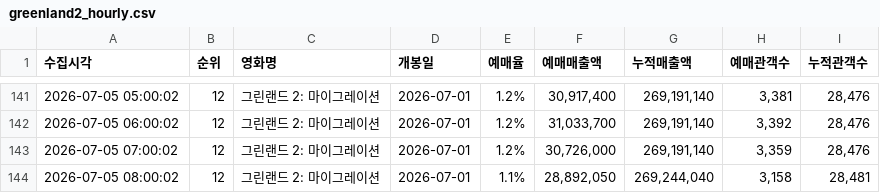
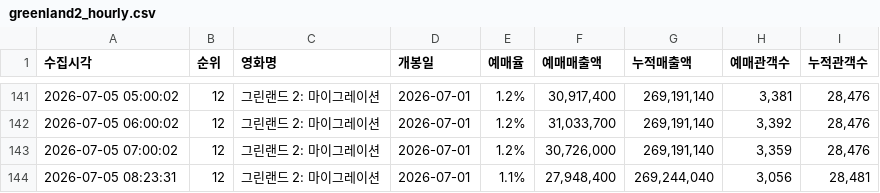
Before and after one commit to jaywhyyang/greenland2, a CSV file: greenland2_hourly.csv, drawn as a sheet; only a part is shown, gaps mark what is left out.

```diff
--- a/greenland2_hourly.csv
+++ b/greenland2_hourly.csv
@@ -143,2 +143,2 @@
 2026-07-05 07:00:02,12,그린랜드 2: 마이그레이션,2026-07-01,1.2%,"30,726,000","269,191,140","3,359","28,476"
-2026-07-05 08:00:02,12,그린랜드 2: 마이그레이션,2026-07-01,1.1%,"28,892,050","269,244,040","3,158","28,481"
+2026-07-05 08:23:31,12,그린랜드 2: 마이그레이션,2026-07-01,1.1%,"27,948,400","269,244,040","3,056","28,481"
```
Also changed, not shown: competitors_hourly.csv, 2 other files.
